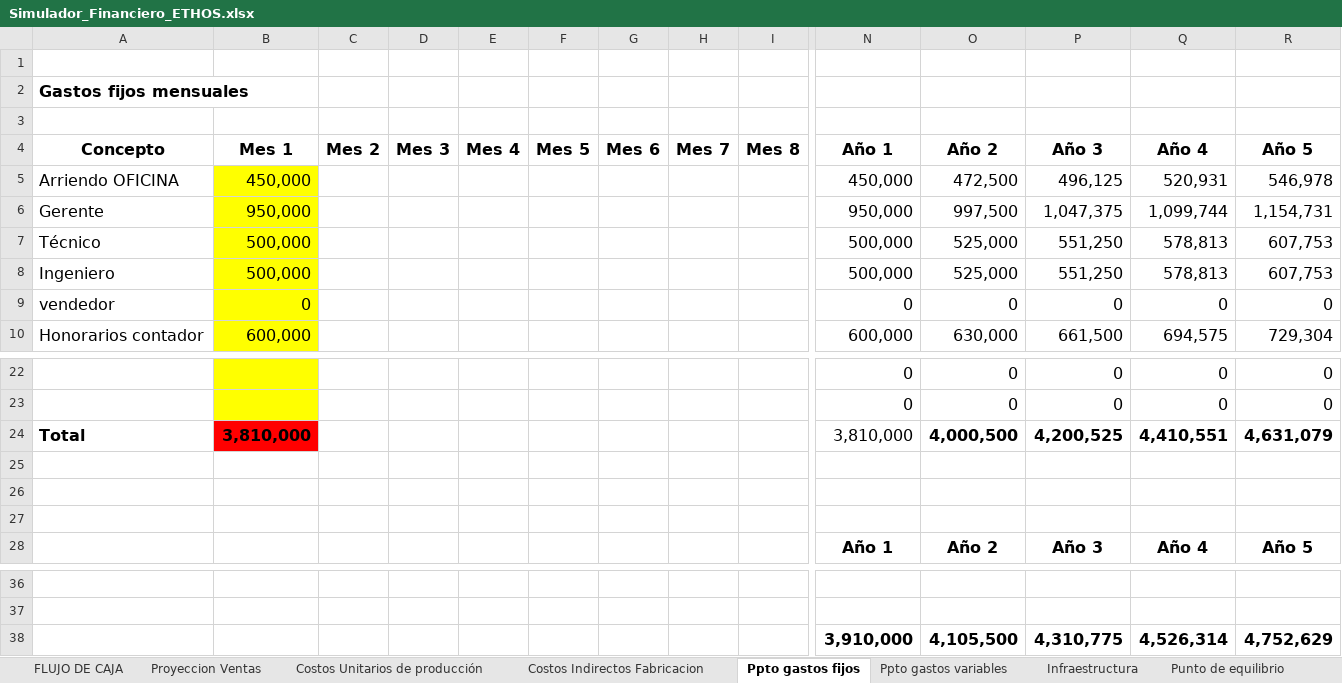
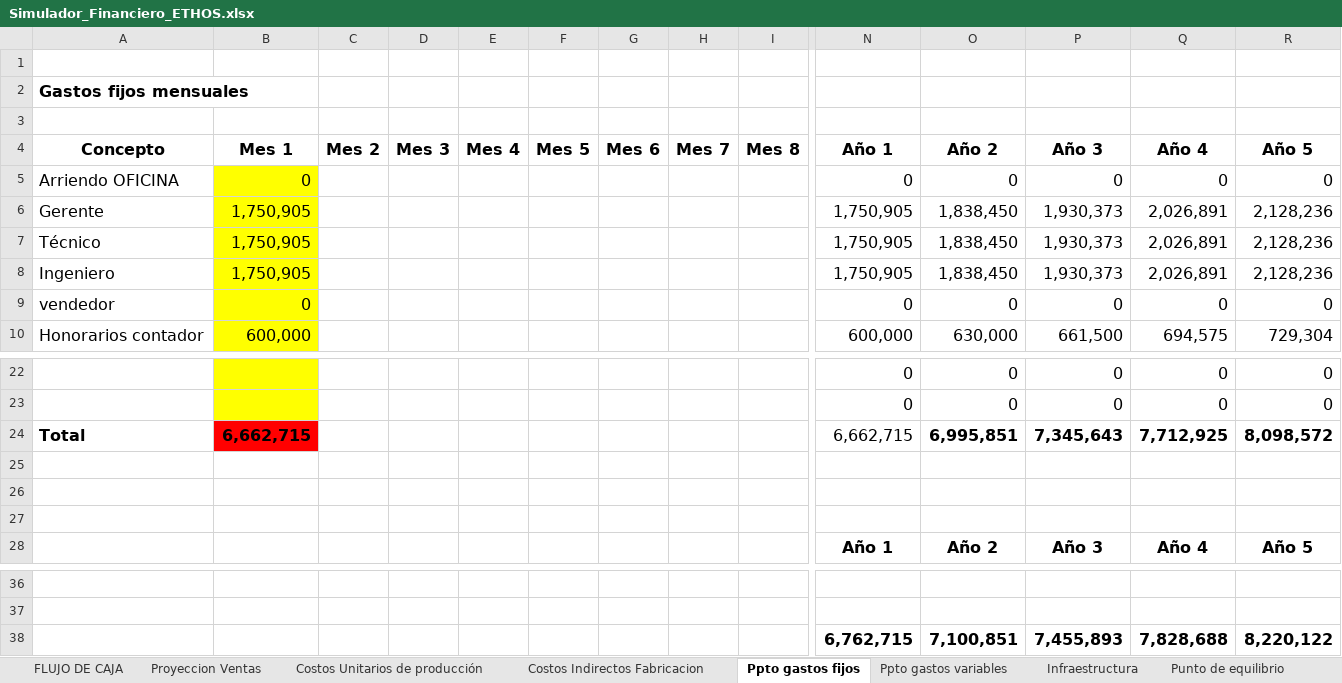
Before and after one commit to jgmedina12-hue/proyectoempresarial, an Excel workbook: Simulador_Financiero_ETHOS.xlsx, sheet Ppto gastos fijos, drawn as a sheet; only a part is shown, gaps mark what is left out; values as stored, in another font and other column widths than the file's, no borders; removed rows and columns are numbered as before the commit, all else as after; rows hold the shown columns only; the diff names each change by its address in the sheet, - before the commit and + after, or states it on an @@ line.

```diff
--- a/Simulador_Financiero_ETHOS.xlsx (sheet Ppto gastos fijos)
+++ b/Simulador_Financiero_ETHOS.xlsx (sheet Ppto gastos fijos)
-row 5: Arriendo OFICINA | 450,000 |  |  |  |  |  |  |  | 450,000 | 472,500 | 496,125 | 520,931 | 546,978
-row 6: Gerente | 950,000 |  |  |  |  |  |  |  | 950,000 | 997,500 | 1,047,375 | 1,099,744 | 1,154,731
-row 7: Técnico | 500,000 |  |  |  |  |  |  |  | 500,000 | 525,000 | 551,250 | 578,813 | 607,753
-row 8: Ingeniero | 500,000 |  |  |  |  |  |  |  | 500,000 | 525,000 | 551,250 | 578,813 | 607,753
+row 5: Arriendo OFICINA | 0 |  |  |  |  |  |  |  | 0 | 0 | 0 | 0 | 0
+row 6: Gerente | 1,750,905 |  |  |  |  |  |  |  | 1,750,905 | 1,838,450 | 1,930,373 | 2,026,891 | 2,128,236
+row 7: Técnico | 1,750,905 |  |  |  |  |  |  |  | 1,750,905 | 1,838,450 | 1,930,373 | 2,026,891 | 2,128,236
+row 8: Ingeniero | 1,750,905 |  |  |  |  |  |  |  | 1,750,905 | 1,838,450 | 1,930,373 | 2,026,891 | 2,128,236
-row 24: Total | 3,810,000 |  |  |  |  |  |  |  | 3,810,000 | 4,000,500 | 4,200,525 | 4,410,551 | 4,631,079
+row 24: Total | 6,662,715 |  |  |  |  |  |  |  | 6,662,715 | 6,995,851 | 7,345,643 | 7,712,925 | 8,098,572
-row 38:  |  |  |  |  |  |  |  |  | 3,910,000 | 4,105,500 | 4,310,775 | 4,526,314 | 4,752,629
+row 38:  |  |  |  |  |  |  |  |  | 6,762,715 | 7,100,851 | 7,455,893 | 7,828,688 | 8,220,122
```
Also changed, not shown: sheet FLUJO DE CAJA, sheet Infraestructura, sheet Costos Unitarios de producción, sheet Costos Indirectos Fabricacion, sheet Ppto gastos variables, sheet Punto de equilibrio, formulas that keep their value, 3 other files.
